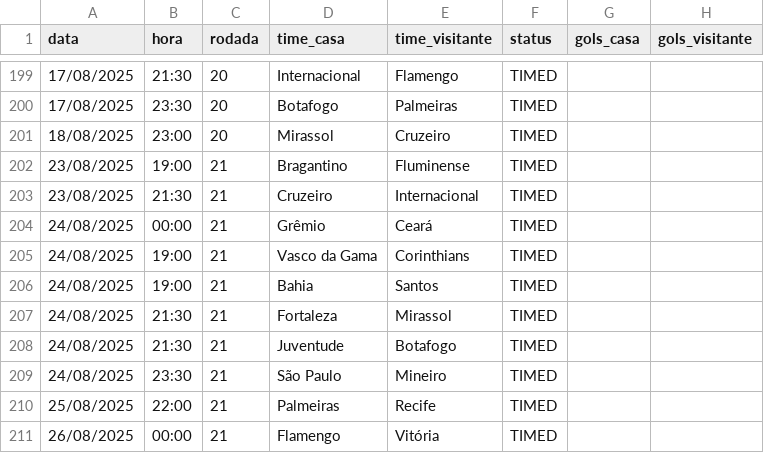
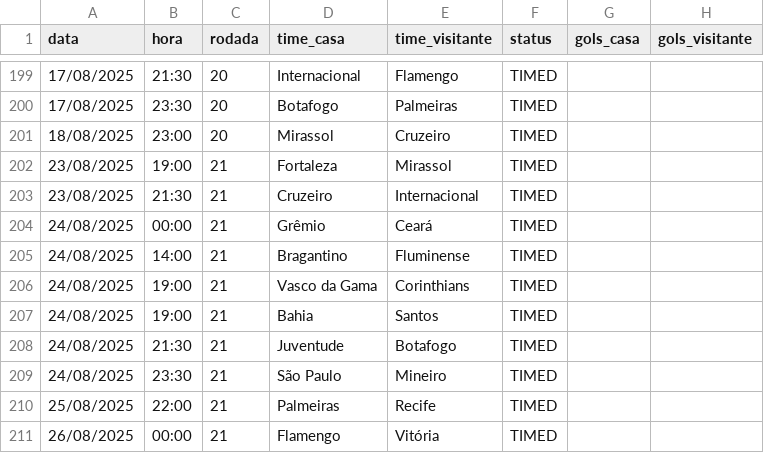
Before and after one commit to tlvzz/BR2025, a CSV file: dados/jogos_brasileiro_2025.csv, drawn as a sheet; only a part is shown, gaps mark what is left out.

```diff
--- a/dados/jogos_brasileiro_2025.csv
+++ b/dados/jogos_brasileiro_2025.csv
@@ -201,8 +201,8 @@ data,hora,rodada,time_casa,time_visitante,status,gols_casa,gols_visitante
 18/08/2025,23:00,20,Mirassol,Cruzeiro,TIMED,,
-23/08/2025,19:00,21,Bragantino,Fluminense,TIMED,,
+23/08/2025,19:00,21,Fortaleza,Mirassol,TIMED,,
 23/08/2025,21:30,21,Cruzeiro,Internacional,TIMED,,
 24/08/2025,00:00,21,Grêmio,Ceará,TIMED,,
+24/08/2025,14:00,21,Bragantino,Fluminense,TIMED,,
 24/08/2025,19:00,21,Vasco da Gama,Corinthians,TIMED,,
 24/08/2025,19:00,21,Bahia,Santos,TIMED,,
-24/08/2025,21:30,21,Fortaleza,Mirassol,TIMED,,
 24/08/2025,21:30,21,Juventude,Botafogo,TIMED,,
```
